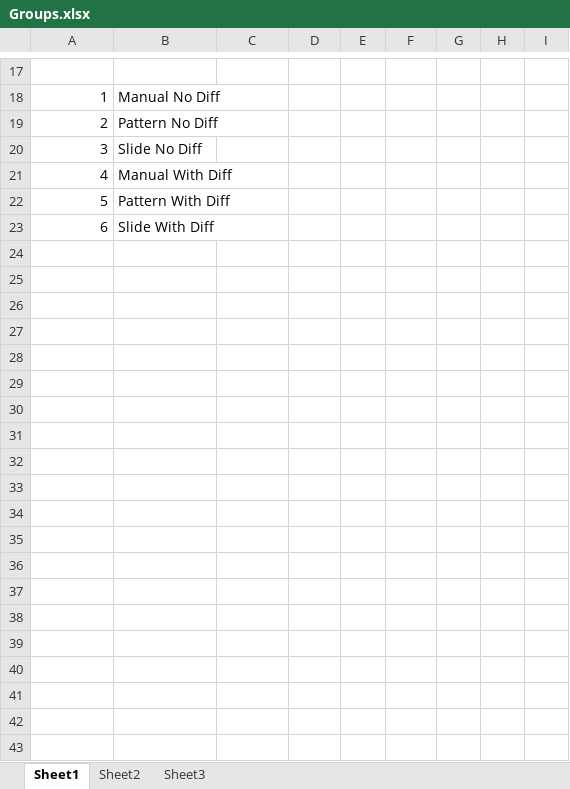
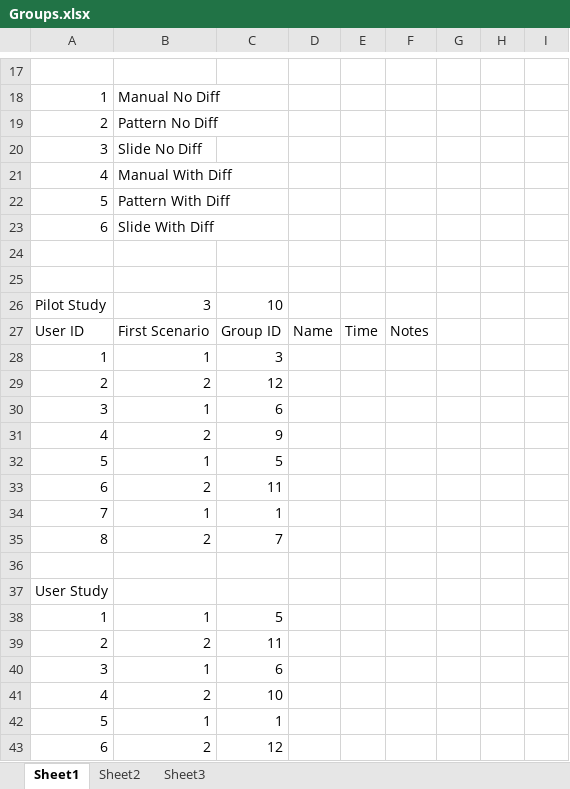
Before and after one commit to Lannyland/PathPlanner, an Excel workbook: PathPlanner/UserStudyData/Groups.xlsx, sheet Sheet1, drawn as a sheet; only a part is shown, gaps mark what is left out; values as stored, in another font and other column widths than the file's, no borders; the diff covers the shown part only; the diff names each change by its address in the sheet, - before the commit and + after, or states it on an @@ line.

Commit message:
Last commit before real pilot test.

```diff
--- a/PathPlanner/UserStudyData/Groups.xlsx (sheet Sheet1)
+++ b/PathPlanner/UserStudyData/Groups.xlsx (sheet Sheet1)
+row 24: (empty)
+row 25: (empty)
+row 26: Pilot Study | 3 | 10
+row 27: User ID | First Scenario | Group ID | Name | Time | Notes
+row 28: 1 | 1 | 3
+row 29: 2 | 2 | 12
+row 30: 3 | 1 | 6
+row 31: 4 | 2 | 9
+row 32: 5 | 1 | 5
+row 33: 6 | 2 | 11
+row 34: 7 | 1 | 1
+row 35: 8 | 2 | 7
+row 36: (empty)
+row 37: User Study
+row 38: 1 | 1 | 5
+row 39: 2 | 2 | 11
+row 40: 3 | 1 | 6
+row 41: 4 | 2 | 10
+row 42: 5 | 1 | 1
+row 43: 6 | 2 | 12
```
Also changed, not shown: 26 added rows and 2 edited cells elsewhere in this sheet, 15 other files.
